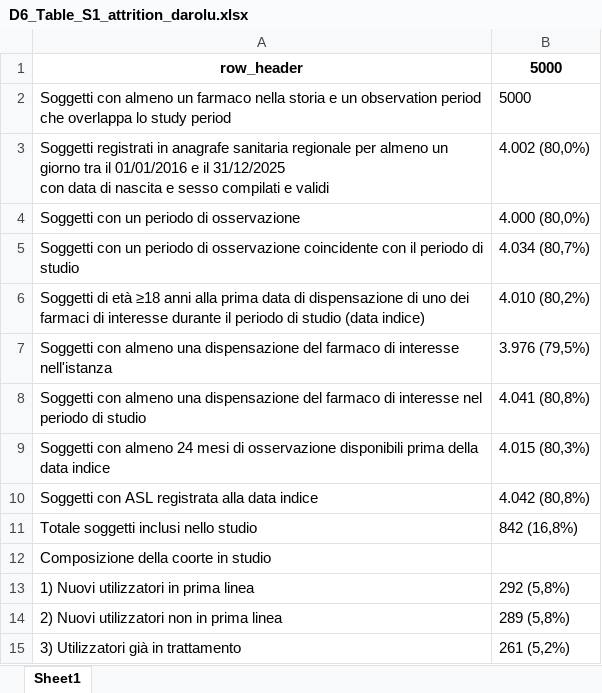
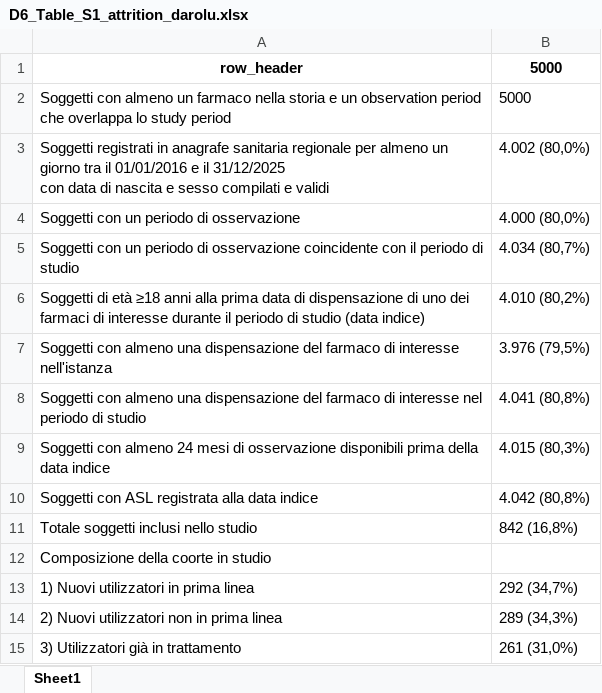
Before and after one commit to CentroRegionaleFVToscana/cancro_prostata, an Excel workbook: i_test/test_D6_Table_S1/g_output/D6_Table_S1_attrition_darolu.xlsx, sheet Sheet1, drawn as a sheet; values as stored, in another font and other column widths than the file's, no borders; the diff names each change by its address in the sheet, - before the commit and + after, or states it on an @@ line.

Commit message:
D6 for table 2 created

```diff
--- a/i_test/test_D6_Table_S1/g_output/D6_Table_S1_attrition_darolu.xlsx (sheet Sheet1)
+++ b/i_test/test_D6_Table_S1/g_output/D6_Table_S1_attrition_darolu.xlsx (sheet Sheet1)
-B13: 292 (5,8%)
+B13: 292 (34,7%)
-B14: 289 (5,8%)
+B14: 289 (34,3%)
-B15: 261 (5,2%)
+B15: 261 (31,0%)
```
Also changed, not shown: 20 other files.
